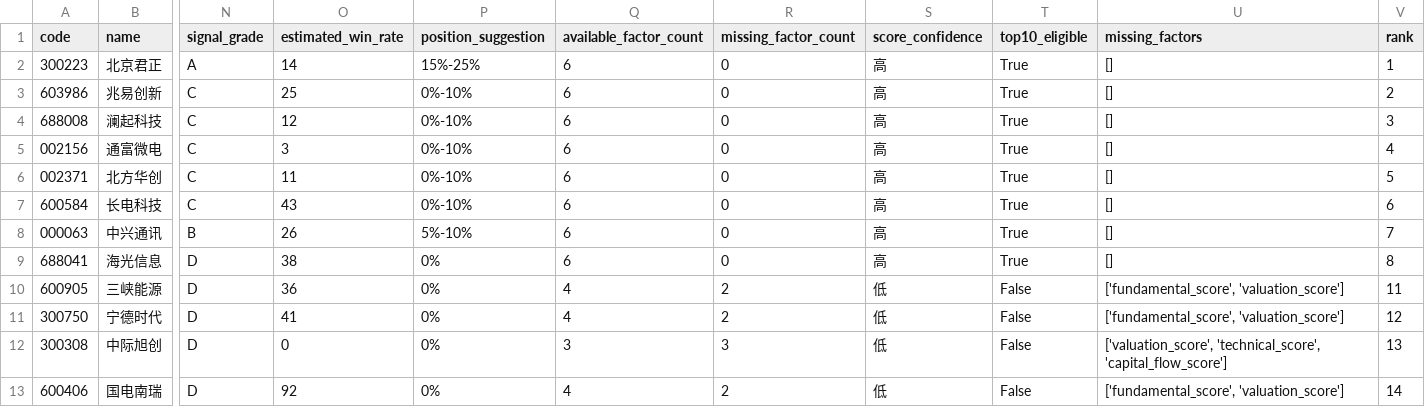
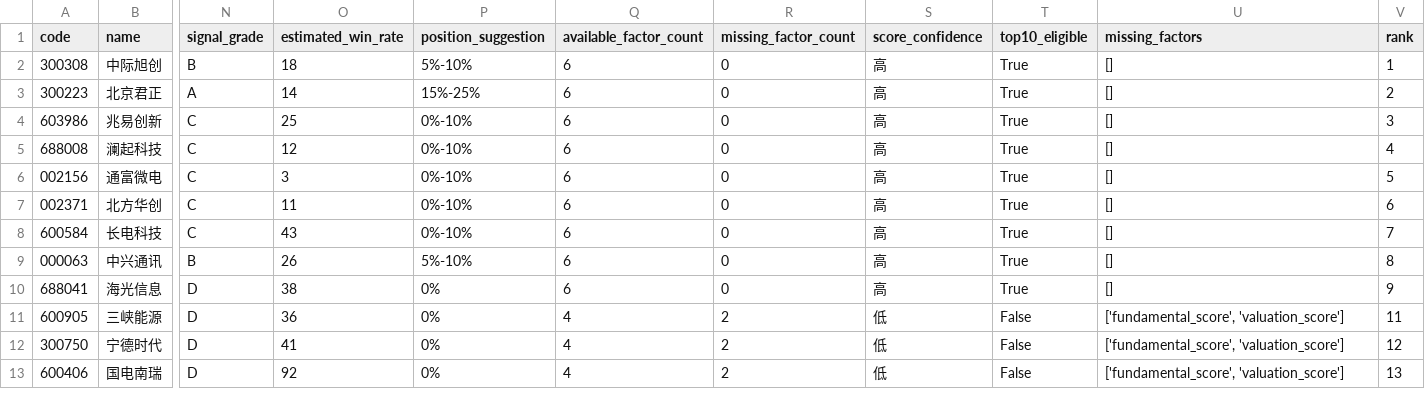
Before and after one commit to hanyu6711-design/starmap-alpha-reports, a CSV file: 2026-06-11/factor_scores.csv, drawn as a sheet; only a part is shown, gaps mark what is left out; removed rows and columns are numbered as before the commit, all else as after; rows hold the shown columns only; the diff names each change by its address in the sheet, - before the commit and + after, or states it on an @@ line.

Commit message:
Update StarMap Alpha report 2026-06-11/factor_scores.csv

```diff
--- a/2026-06-11/factor_scores.csv
+++ b/2026-06-11/factor_scores.csv
+row 2: 300308 | 中际旭创 | B | 18 | 5%-10% | 6 | 0 | 高 | True | [] | 1
-V3 (rank): 1
+V3 (rank): 2
-V4 (rank): 2
+V4 (rank): 3
-V5 (rank): 3
+V5 (rank): 4
-V6 (rank): 4
+V6 (rank): 5
-V7 (rank): 5
+V7 (rank): 6
-V8 (rank): 6
+V8 (rank): 7
-V9 (rank): 7
+V9 (rank): 8
-V10 (rank): 8
+V10 (rank): 9
-row 12: 300308 | 中际旭创 | D | 0 | 0% | 3 | 3 | 低 | False | ['valuation_score', 'technical_score', 'capital_flow_score'] | 13
-V13 (rank): 14
+V13 (rank): 13
```
